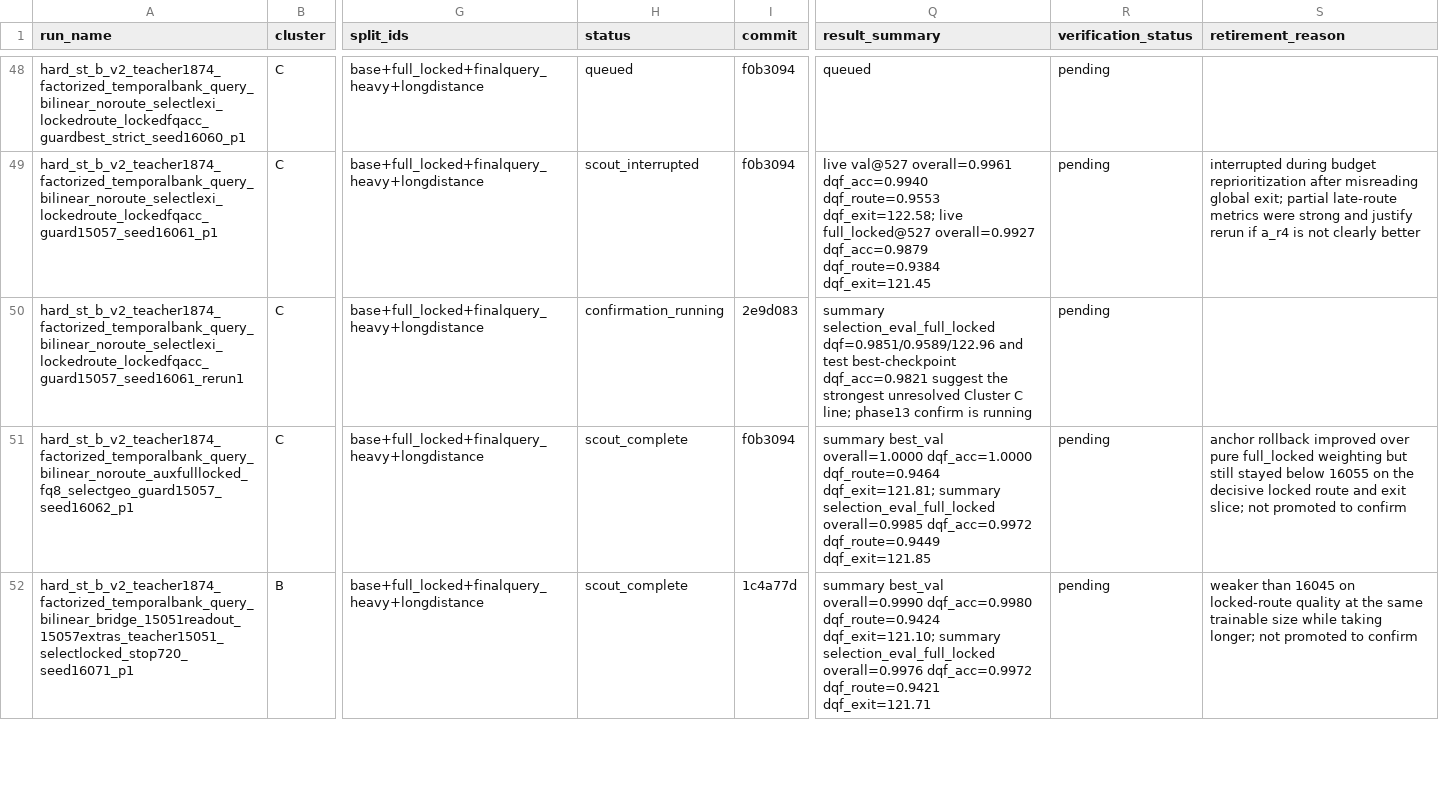
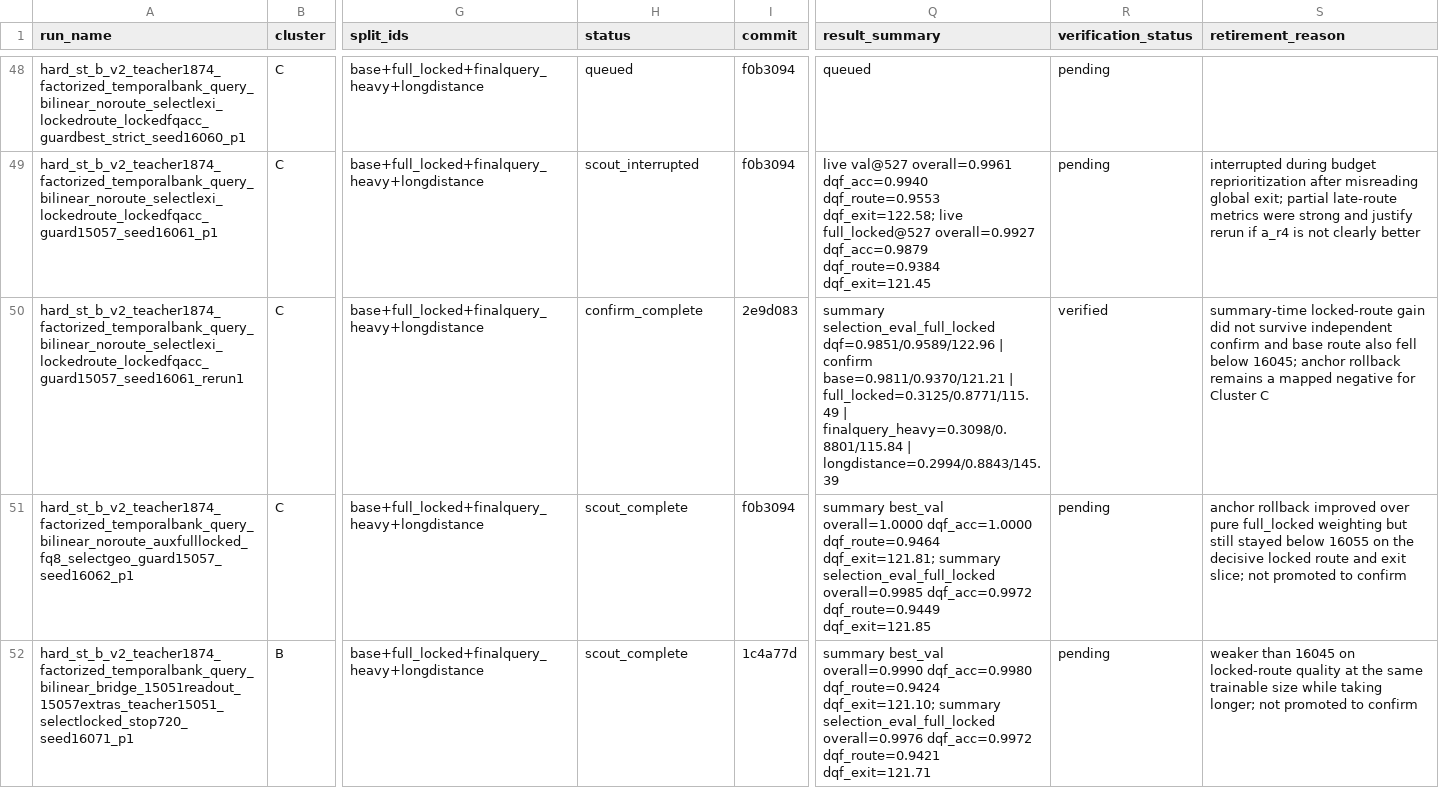
Before and after one commit to catid/gnn2, a CSV file: docs/phase13_run_matrix.csv, drawn as a sheet; only a part is shown, gaps mark what is left out; the diff names each change by its address in the sheet, - before the commit and + after, or states it on an @@ line.

Commit message:
Close phase13 cluster C mapping

```diff
--- a/docs/phase13_run_matrix.csv
+++ b/docs/phase13_run_matrix.csv
-H50 (status): confirmation_running
+H50 (status): confirm_complete
-Q50 (result_summary): …selection_eval_full_locked dqf=0.9851/0.9589/122.96 and test best-checkpoint dqf_acc=0.9821 suggest the strongest unresolved Cluster C line; phase13 confirm is running
+Q50 (result_summary): …selection_eval_full_locked dqf=0.9851/0.9589/122.96 | confirm base=0.9811/0.9370/121.21 | full_locked=0.3125/0.8771/115.49 | finalquery_heavy=0.3098/0.8801/115.84 | longdistance=0.2994/0.8843/145.39
-R50 (verification_status): pending
+R50 (verification_status): verified
-S50 (retirement_reason): (empty)
+S50 (retirement_reason): summary-time locked-route gain did not survive independent confirm and base route also fell below 16045; anchor rollback remains a mapped negative for Cluster C
```
Also changed, not shown: 1 other file.
